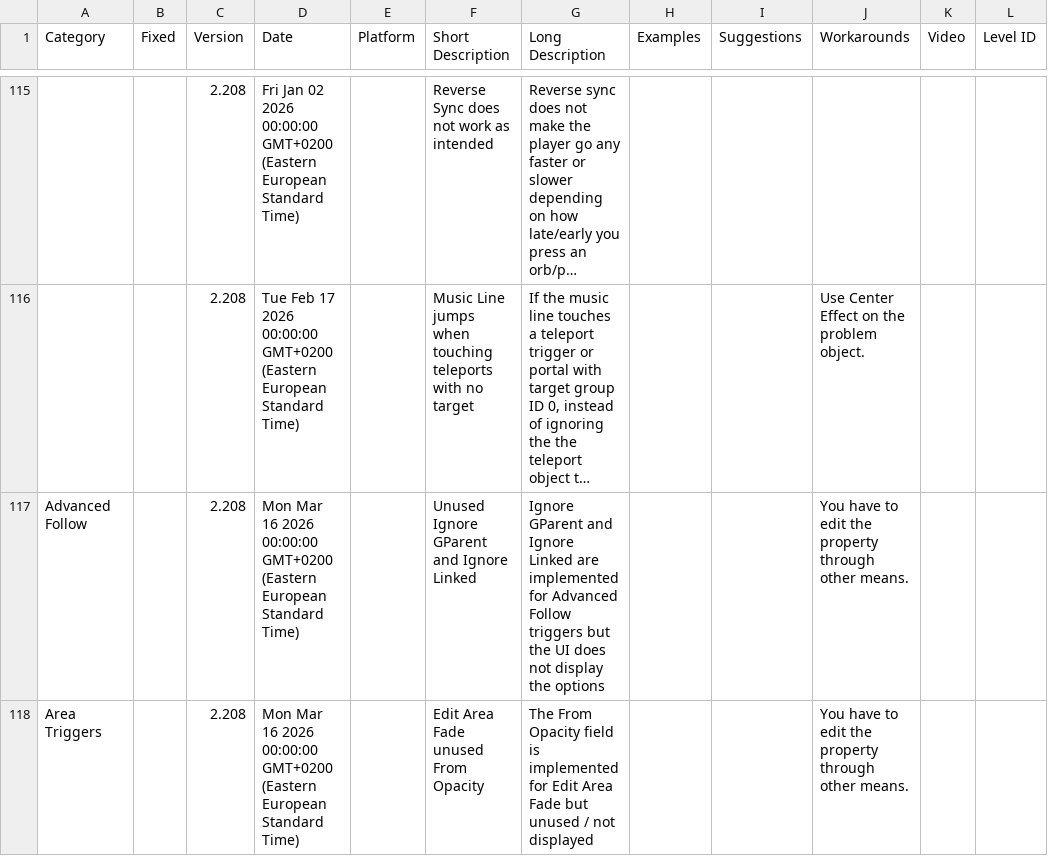
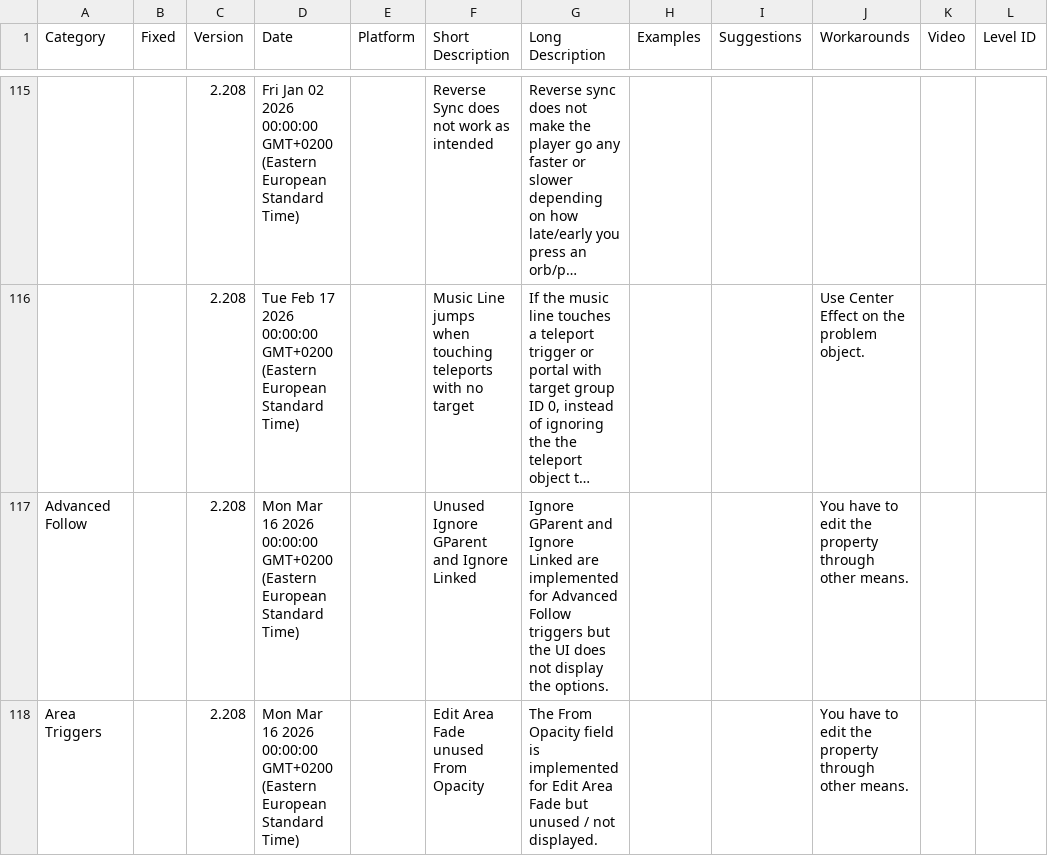
Before and after one commit to UHDanke/gd_docs, a CSV file: data/bug_list.csv, drawn as a sheet; only a part is shown, gaps mark what is left out; long unchanged cells end in …; the diff covers the shown part only; the diff names each change by its address in the sheet, - before the commit and + after, or states it on an @@ line.

Commit message:
Update data/bug_list.csv from Google Sheets

```diff
--- a/data/bug_list.csv
+++ b/data/bug_list.csv
-G117 (Long Description): …display the options
+G117 (Long Description): …display the options.
-G118 (Long Description): …/ not displayed
+G118 (Long Description): …/ not displayed.
```
Also changed, not shown: 2 added rows and 2 edited cells elsewhere in this file.
